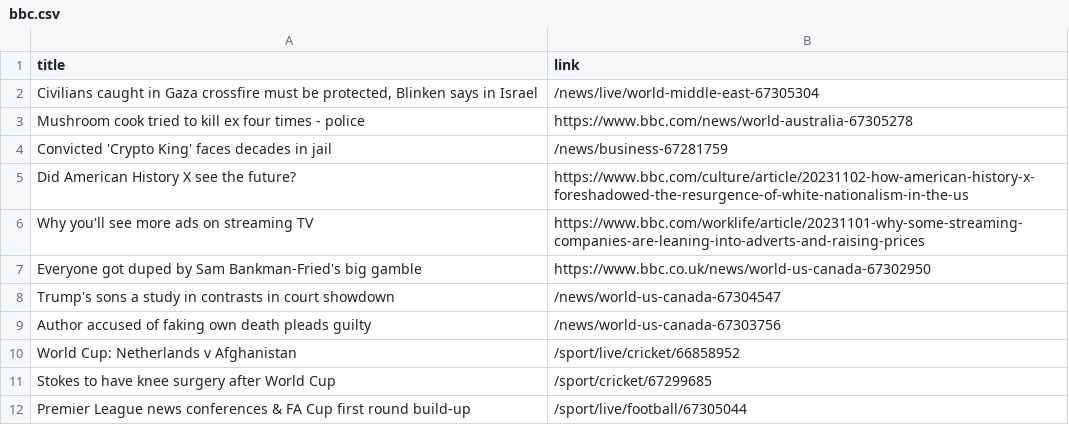
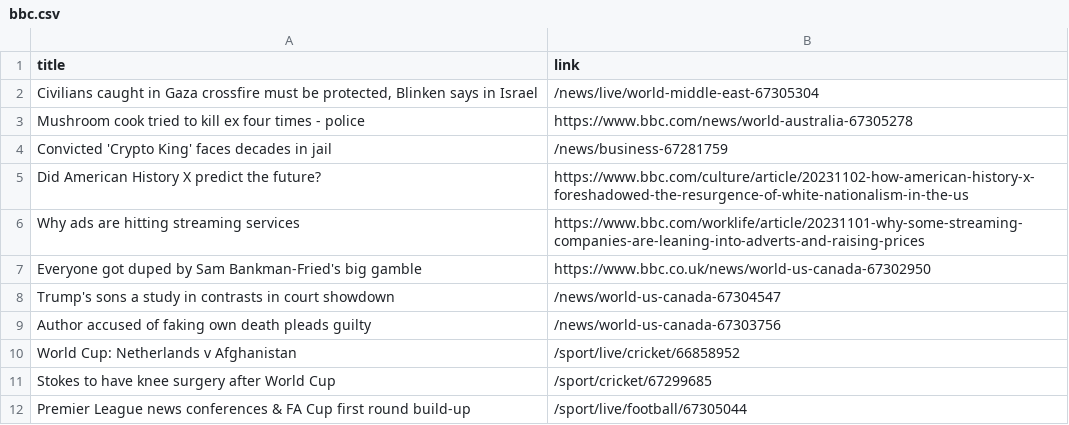
Before and after one commit to luyi-eve/automatic-scraper-bbc, a CSV file: bbc.csv, drawn as a sheet; only a part is shown.

```diff
--- a/bbc.csv
+++ b/bbc.csv
@@ -4,4 +4,4 @@ Mushroom cook tried to kill ex four times - police,https://www.bbc.com/news/worl
 Convicted 'Crypto King' faces decades in jail,/news/business-67281759
-Did American History X see the future?,https://www.bbc.com/culture/article/20231102-how-american-history-x-foreshadowed-the-resurgence-of-white-nationalism-in-the-us
-Why you'll see more ads on streaming TV,https://www.bbc.com/worklife/article/20231101-why-some-streaming-companies-are-leaning-into-adverts-and-raising-prices
+Did American History X predict the future?,https://www.bbc.com/culture/article/20231102-how-american-history-x-foreshadowed-the-resurgence-of-white-nationalism-in-the-us
+Why ads are hitting streaming services,https://www.bbc.com/worklife/article/20231101-why-some-streaming-companies-are-leaning-into-adverts-and-raising-prices
 Everyone got duped by Sam Bankman-Fried's big gamble,https://www.bbc.co.uk/news/world-us-canada-67302950
```
